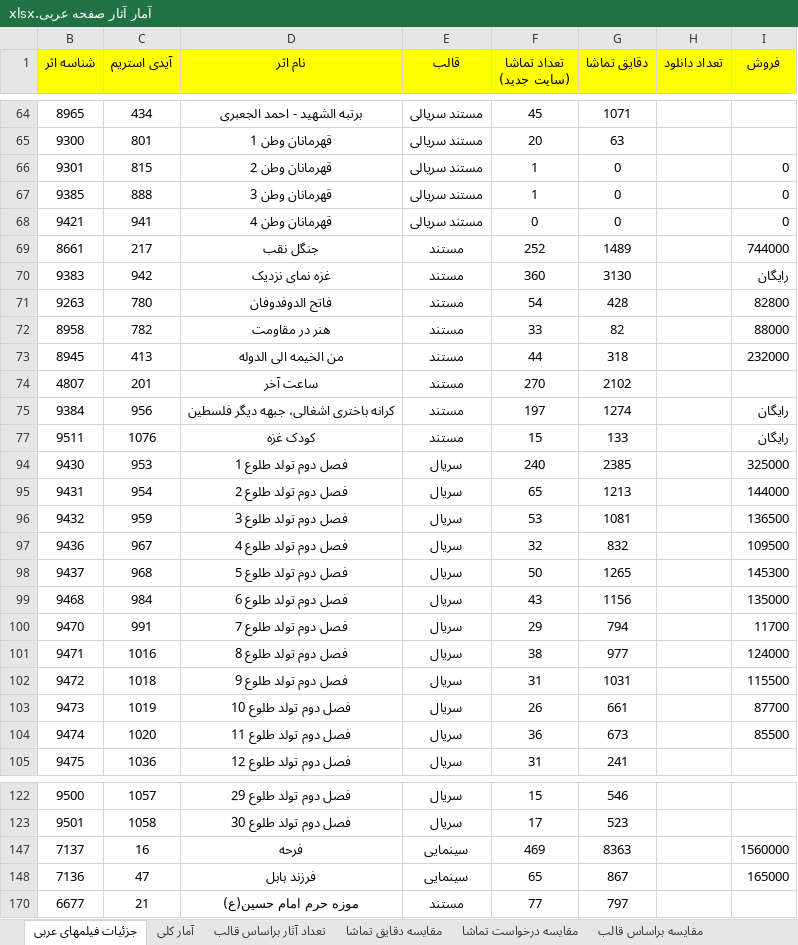
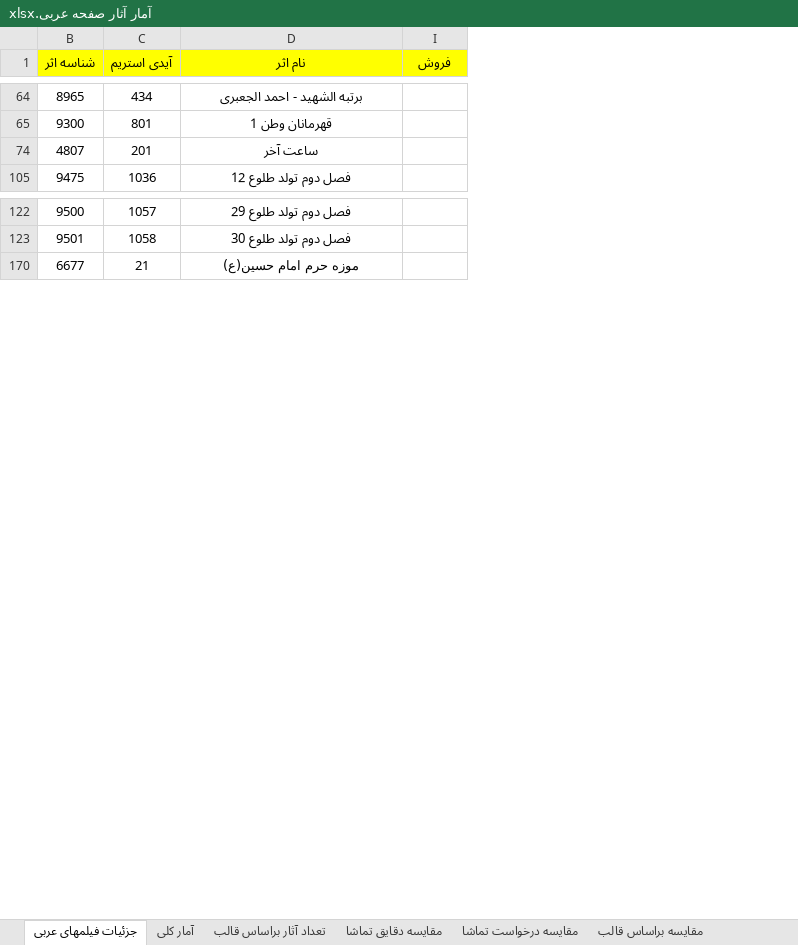
Before and after one commit to abolfazlkhosrojerdi/hello-world, an Excel workbook: آمار آثار صفحه عربی.xlsx, sheet جزئیات فیلمهای عربی, drawn as a sheet; only a part is shown, gaps mark what is left out; values as stored, in another font and other column widths than the file's, no borders; the diff covers the shown part only; the diff names each change by its address in the sheet, - before the commit and + after, or states it on an @@ line.

Commit message:
کمي تکميل!

```diff
--- a/آمار آثار صفحه عربی.xlsx (sheet جزئیات فیلمهای عربی)
+++ b/آمار آثار صفحه عربی.xlsx (sheet جزئیات فیلمهای عربی)
@@ column E (قالب) hidden, rows 64-65: مستند سریالی | مستند سریالی; row 74: مستند; row 105: سریال; rows 122-123: سریال | سریال; row 170: مستند @@
@@ column F (تعداد تماشا (سایت جدید)) hidden, rows 64-65: 45 | 20; row 74: 270; row 105: 31; rows 122-123: 15 | 17; row 170: 77 @@
@@ column G (دقایق تماشا) hidden, rows 64-65: 1071 | 63; row 74: 2102; row 105: 241; rows 122-123: 546 | 523; row 170: 797 @@
@@ column H (تعداد دانلود) hidden, empty @@
-row 66: 9301 | 815 | قهرمانان وطن 2 | مستند سریالی | 1 | 0 |  | 0
-row 67: 9385 | 888 | قهرمانان وطن 3 | مستند سریالی | 1 | 0 |  | 0
-row 68: 9421 | 941 | قهرمانان وطن 4 | مستند سریالی | 0 | 0 |  | 0
-row 69: 8661 | 217 | جنگل نقب | مستند | 252 | 1489 |  | 744000
-row 70: 9383 | 942 | غزه نمای نزدیک | مستند | 360 | 3130 |  | رایگان
-row 71: 9263 | 780 | فاتح الدوفدوفان | مستند | 54 | 428 |  | 82800
-row 72: 8958 | 782 | هنر در مقاومت | مستند | 33 | 82 |  | 88000
-row 73: 8945 | 413 | من الخیمه الی الدوله | مستند | 44 | 318 |  | 232000
-row 75: 9384 | 956 | کرانه باختری اشغالی، جبهه دیگر فلسطین | مستند | 197 | 1274 |  | رایگان
-row 77: 9511 | 1076 | کودک غزه | مستند | 15 | 133 |  | رایگان
-row 94: 9430 | 953 | فصل دوم تولد طلوع 1 | سریال | 240 | 2385 |  | 325000
-row 95: 9431 | 954 | فصل دوم تولد طلوع 2 | سریال | 65 | 1213 |  | 144000
-row 96: 9432 | 959 | فصل دوم تولد طلوع 3 | سریال | 53 | 1081 |  | 136500
-row 97: 9436 | 967 | فصل دوم تولد طلوع 4 | سریال | 32 | 832 |  | 109500
-row 98: 9437 | 968 | فصل دوم تولد طلوع 5 | سریال | 50 | 1265 |  | 145300
-row 99: 9468 | 984 | فصل دوم تولد طلوع 6 | سریال | 43 | 1156 |  | 135000
-row 100: 9470 | 991 | فصل دوم تولد طلوع 7 | سریال | 29 | 794 |  | 11700
-row 101: 9471 | 1016 | فصل دوم تولد طلوع 8 | سریال | 38 | 977 |  | 124000
-row 102: 9472 | 1018 | فصل دوم تولد طلوع 9 | سریال | 31 | 1031 |  | 115500
-row 103: 9473 | 1019 | فصل دوم تولد طلوع 10 | سریال | 26 | 661 |  | 87700
-row 104: 9474 | 1020 | فصل دوم تولد طلوع 11 | سریال | 36 | 673 |  | 85500
-row 147: 7137 | 16 | فرحه | سینمایی | 469 | 8363 |  | 1560000
-row 148: 7136 | 47 | فرزند بابل | سینمایی | 65 | 867 |  | 165000
```
Also changed, not shown: 15 removed rows elsewhere in this sheet, hidden cells.
